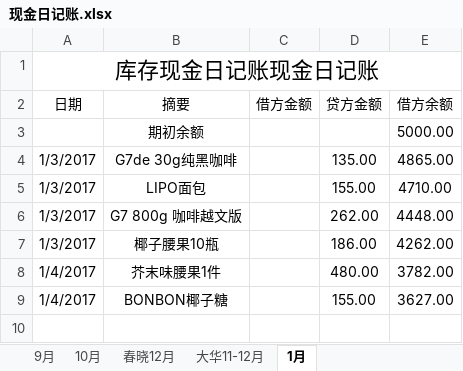
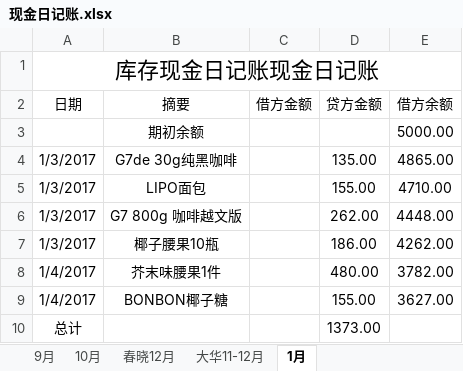
Before and after one commit to tianshiaimili/MyMind, an Excel workbook: 费用使用情况/现金日记账.xlsx, sheet 1月, drawn as a sheet; values as stored, in another font and other column widths than the file's, no borders; the diff names each change by its address in the sheet, - before the commit and + after, or states it on an @@ line.

```diff
--- a/费用使用情况/现金日记账.xlsx (sheet 1月)
+++ b/费用使用情况/现金日记账.xlsx (sheet 1月)
+row 10: 总计 |  |  | 1373.00
```
Also changed, not shown: 3 other files.
